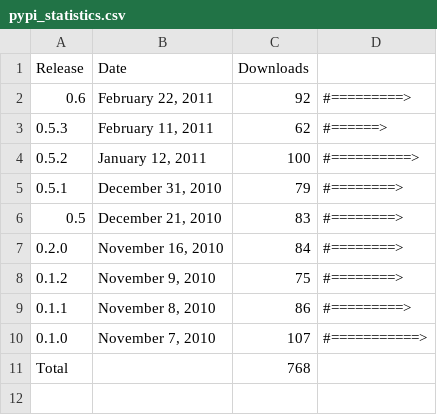
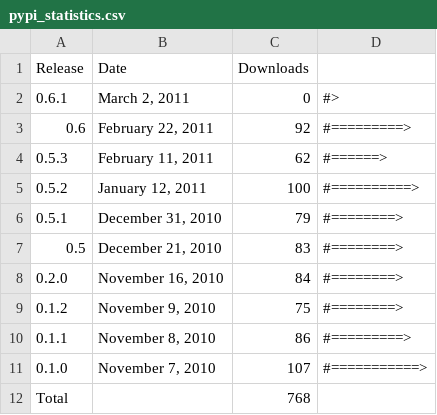
Before and after one commit to prody/ProDy, a CSV file: doc/_static/pypi_statistics.csv, drawn as a sheet; the diff names each change by its address in the sheet, - before the commit and + after, or states it on an @@ line.

Commit message:
release 0.6.1, doc update, and fixes in proteins module.

```diff
--- a/doc/_static/pypi_statistics.csv
+++ b/doc/_static/pypi_statistics.csv
+row 2: 0.6.1 | March 2, 2011 | 0 | #>
```
Also changed, not shown: doc/_static/pypi_downloads.csv, 8 other files.
